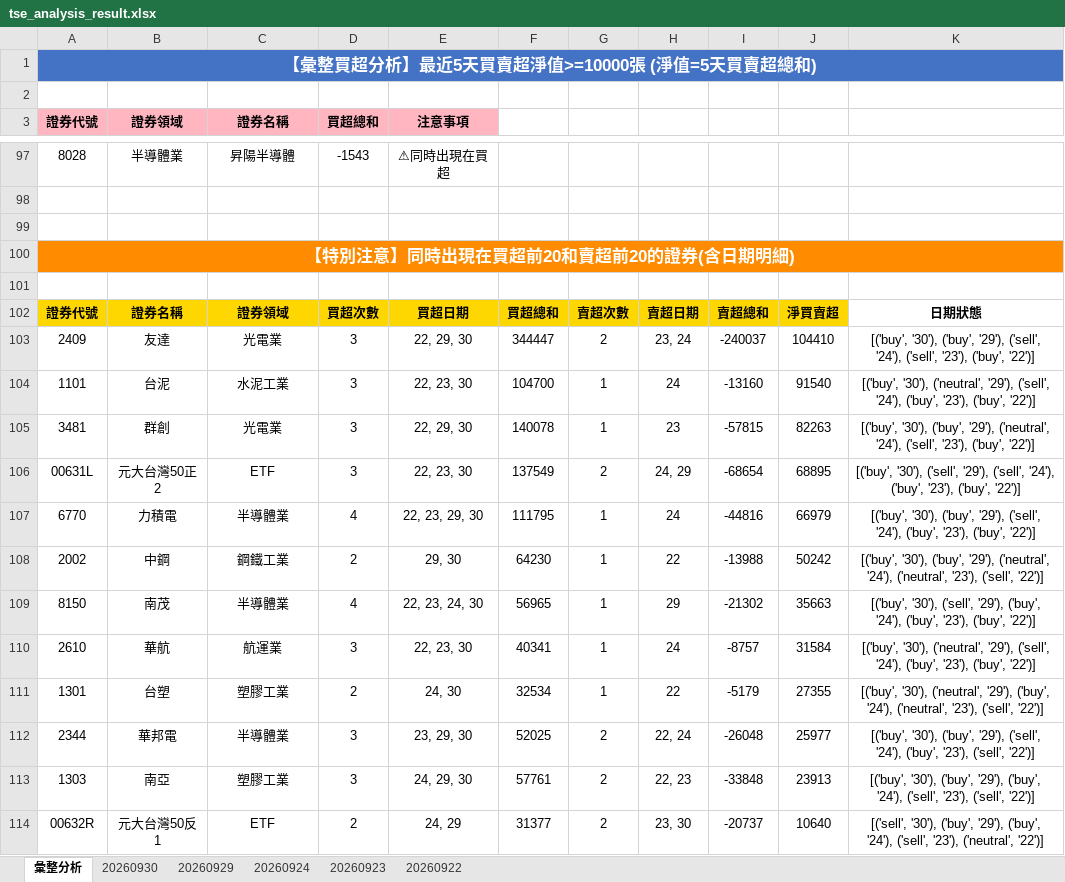
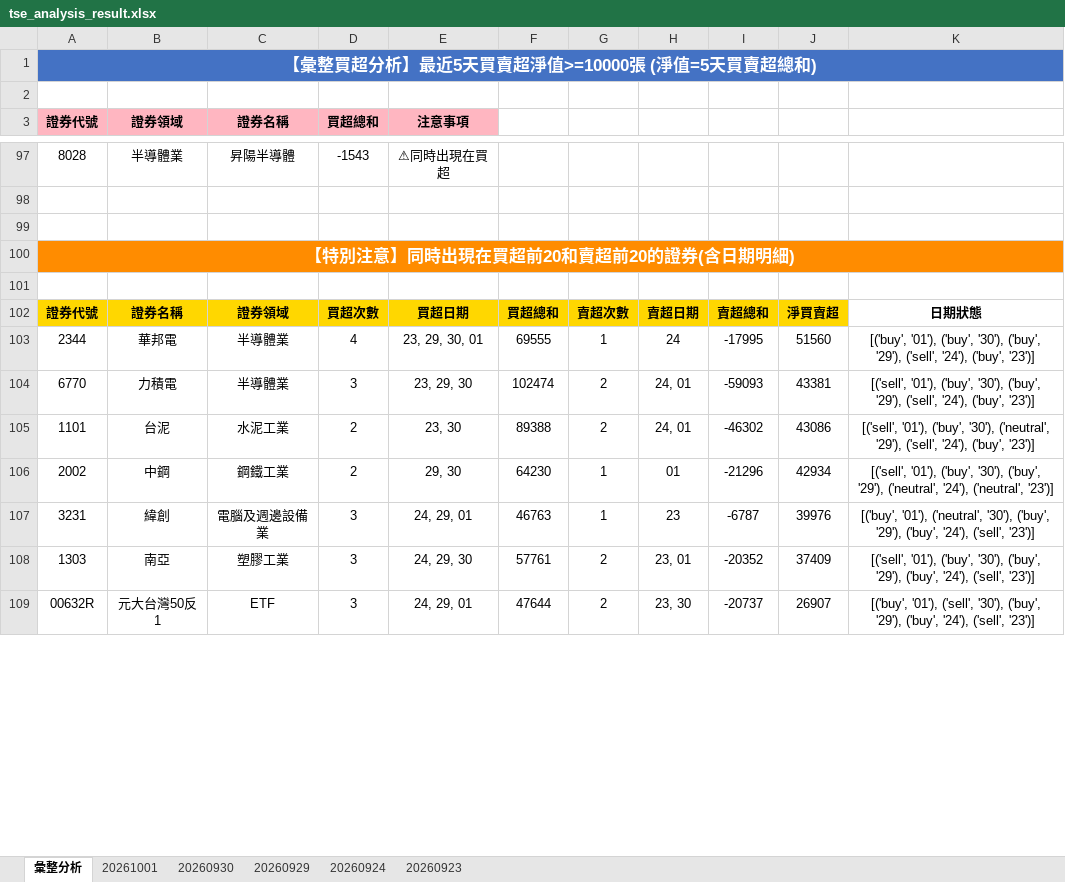
Before and after one commit to ccupcpop/GetDailyStock, an Excel workbook: StockInfo/tse_analysis_result.xlsx, sheet 彙整分析, drawn as a sheet; only a part is shown, gaps mark what is left out; values as stored, in another font and other column widths than the file's, no borders; removed rows and columns are numbered as before the commit, all else as after; the diff covers the shown part only; the diff names each change by its address in the sheet, - before the commit and + after, or states it on an @@ line.

```diff
--- a/StockInfo/tse_analysis_result.xlsx (sheet 彙整分析)
+++ b/StockInfo/tse_analysis_result.xlsx (sheet 彙整分析)
-sheet tab: 20260922
+sheet tab: 20261001
-row 103: 2409 | 友達 | 光電業 | 3 | 22, 29, 30 | 344447 | 2 | 23, 24 | -240037 | 104410 | [('buy', '30'), ('buy', '29'), ('sell', '24'), ('sell', '23'), ('buy', '22')]
-row 104: 1101 | 台泥 | 水泥工業 | 3 | 22, 23, 30 | 104700 | 1 | 24 | -13160 | 91540 | [('buy', '30'), ('neutral', '29'), ('sell', '24'), ('buy', '23'), ('buy', '22')]
-row 105: 3481 | 群創 | 光電業 | 3 | 22, 29, 30 | 140078 | 1 | 23 | -57815 | 82263 | [('buy', '30'), ('buy', '29'), ('neutral', '24'), ('sell', '23'), ('buy', '22')]
-row 106: 00631L | 元大台灣50正2 | ETF | 3 | 22, 23, 30 | 137549 | 2 | 24, 29 | -68654 | 68895 | [('buy', '30'), ('sell', '29'), ('sell', '24'), ('buy', '23'), ('buy', '22')]
+row 103: 2344 | 華邦電 | 半導體業 | 4 | 23, 29, 30, 01 | 69555 | 1 | 24 | -17995 | 51560 | [('buy', '01'), ('buy', '30'), ('buy', '29'), ('sell', '24'), ('buy', '23')]
-D104 (買超總和): 4
+D104 (買超總和): 3
-E104 (注意事項): 22, 23, 29, 30
+E104 (注意事項): 23, 29, 30
-F104: 111795
+F104: 102474
-G104: 1
+G104: 2
-H104: 24
+H104: 24, 01
-I104: -44816
+I104: -59093
-J104: 66979
+J104: 43381
-K104: [('buy', '30'), ('buy', '29'), ('sell', '24'), ('buy', '23'), ('buy', '22')]
+K104: [('sell', '01'), ('buy', '30'), ('buy', '29'), ('sell', '24'), ('buy', '23')]
+row 105: 1101 | 台泥 | 水泥工業 | 2 | 23, 30 | 89388 | 2 | 24, 01 | -46302 | 43086 | [('sell', '01'), ('buy', '30'), ('neutral', '29'), ('sell', '24'), ('buy', '23')]
-H106: 22
+H106: 01
-I106: -13988
+I106: -21296
-J106: 50242
+J106: 42934
-K106: [('buy', '30'), ('buy', '29'), ('neutral', '24'), ('neutral', '23'), ('sell', '22')]
+K106: [('sell', '01'), ('buy', '30'), ('buy', '29'), ('neutral', '24'), ('neutral', '23')]
-row 109: 8150 | 南茂 | 半導體業 | 4 | 22, 23, 24, 30 | 56965 | 1 | 29 | -21302 | 35663 | [('buy', '30'), ('sell', '29'), ('buy', '24'), ('buy', '23'), ('buy', '22')]
-row 110: 2610 | 華航 | 航運業 | 3 | 22, 23, 30 | 40341 | 1 | 24 | -8757 | 31584 | [('buy', '30'), ('neutral', '29'), ('sell', '24'), ('buy', '23'), ('buy', '22')]
-row 111: 1301 | 台塑 | 塑膠工業 | 2 | 24, 30 | 32534 | 1 | 22 | -5179 | 27355 | [('buy', '30'), ('neutral', '29'), ('buy', '24'), ('neutral', '23'), ('sell', '22')]
-row 112: 2344 | 華邦電 | 半導體業 | 3 | 23, 29, 30 | 52025 | 2 | 22, 24 | -26048 | 25977 | [('buy', '30'), ('buy', '29'), ('sell', '24'), ('buy', '23'), ('sell', '22')]
+row 107: 3231 | 緯創 | 電腦及週邊設備業 | 3 | 24, 29, 01 | 46763 | 1 | 23 | -6787 | 39976 | [('buy', '01'), ('neutral', '30'), ('buy', '29'), ('buy', '24'), ('sell', '23')]
-H108: 22, 23
+H108: 23, 01
-I108: -33848
+I108: -20352
-J108: 23913
+J108: 37409
-K108: [('buy', '30'), ('buy', '29'), ('buy', '24'), ('sell', '23'), ('sell', '22')]
+K108: [('sell', '01'), ('buy', '30'), ('buy', '29'), ('buy', '24'), ('sell', '23')]
-D109 (買超總和): 2
+D109 (買超總和): 3
-E109 (注意事項): 24, 29
+E109 (注意事項): 24, 29, 01
-F109: 31377
+F109: 47644
-J109: 10640
+J109: 26907
-K109: [('sell', '30'), ('buy', '29'), ('buy', '24'), ('sell', '23'), ('neutral', '22')]
+K109: [('buy', '01'), ('sell', '30'), ('buy', '29'), ('buy', '24'), ('sell', '23')]
```
Also changed, not shown: 56 added rows, 53 removed rows and 23 edited cells elsewhere in this sheet, sheet 20260930, StockInfo/otc_analysis_result.xlsx, 13 other files.
